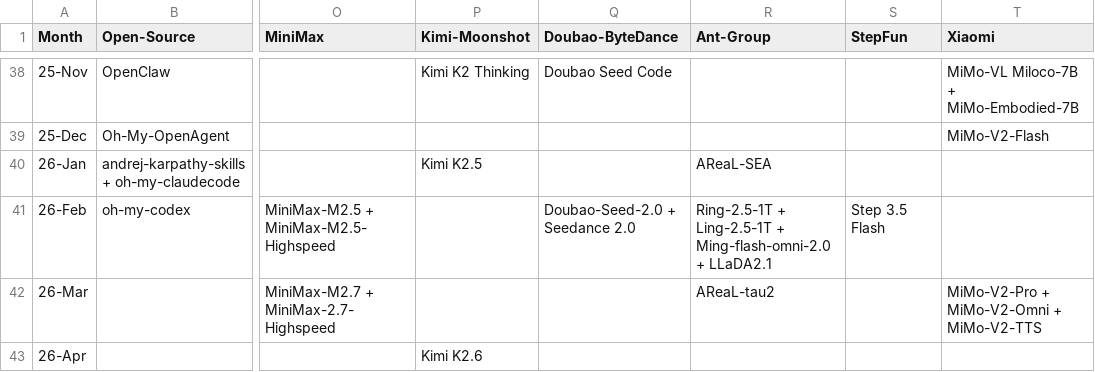
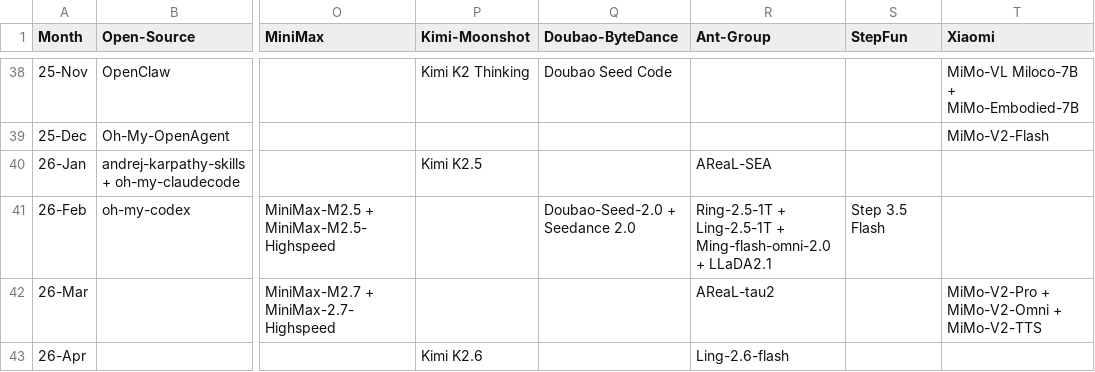
Before and after one commit to Physics-Lee/Monthly_Table_of_LLM_Releasing, a CSV file: llm_release_timeline_2022-11_to_2026-04.csv, drawn as a sheet; only a part is shown, gaps mark what is left out; the diff names each change by its address in the sheet, - before the commit and + after, or states it on an @@ line.

Commit message:
add ling 2.6 flash

```diff
--- a/llm_release_timeline_2022-11_to_2026-04.csv
+++ b/llm_release_timeline_2022-11_to_2026-04.csv
-R43 (Ant-Group): (empty)
+R43 (Ant-Group): Ling-2.6-flash
```
Also changed, not shown: 6 other files.
